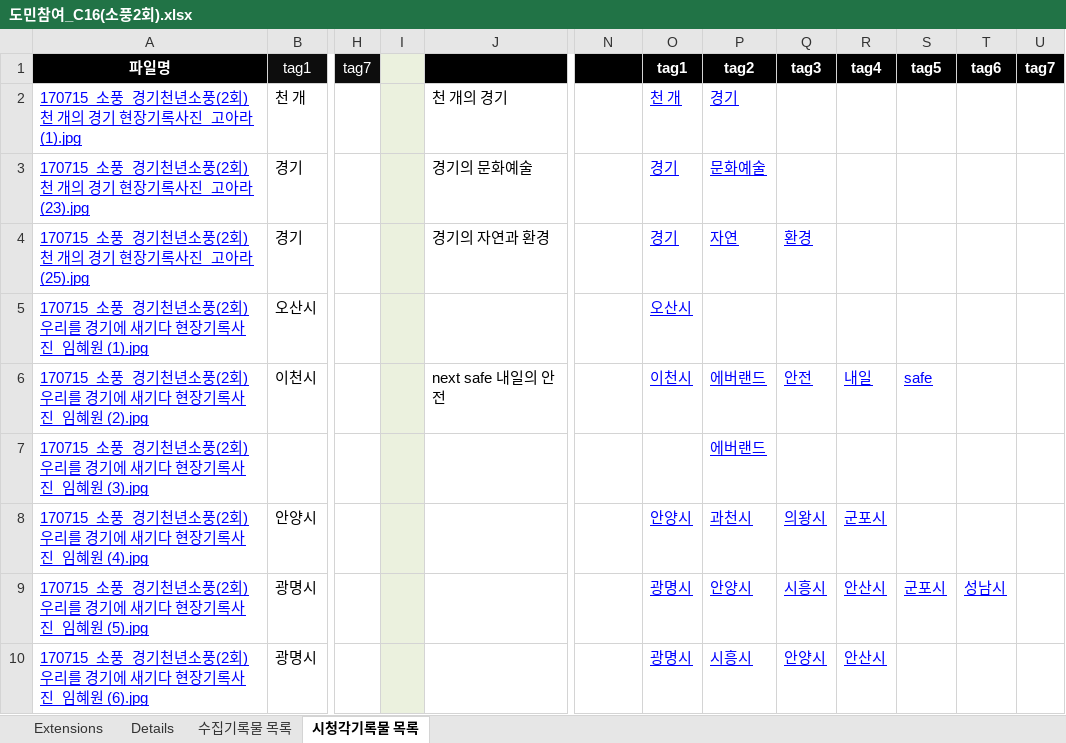
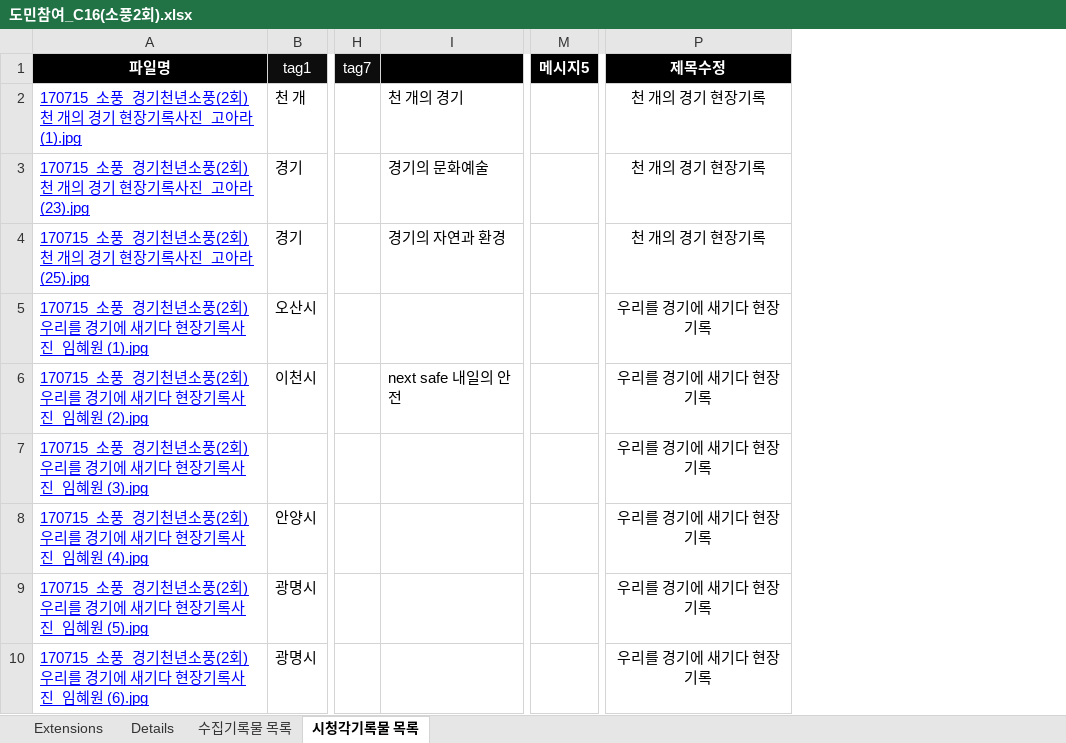
Before and after one commit to leeeeees/larchiveum, an Excel workbook: 도민참여_C16(소풍2회).xlsx, sheet 시청각기록물 목록, drawn as a sheet; only a part is shown, gaps mark what is left out; values as stored, in another font and other column widths than the file's, no borders; removed rows and columns are numbered as before the commit, all else as after; the diff names each change by its address in the sheet, - before the commit and + after, or states it on an @@ line.

```diff
--- a/도민참여_C16(소풍2회).xlsx (sheet 시청각기록물 목록)
+++ b/도민참여_C16(소풍2회).xlsx (sheet 시청각기록물 목록)
-column I, empty
-column O (tag1), rows 2-10: 천 개 | 경기 | 경기 | 오산시 | 이천시 |  | 안양시 | 광명시 | 광명시
-column P (tag2), rows 2-10: 경기 | 문화예술 | 자연 |  | 에버랜드 | 에버랜드 | 과천시 | 안양시 | 시흥시
-column Q (tag3), rows 4-10: 환경 |  | 안전 |  | 의왕시 | 시흥시 | 안양시
-column R (tag4), rows 6-10: 내일 |  | 군포시 | 안산시 | 안산시
-column S (tag5), rows 6-9: safe |  |  | 군포시
-column T (tag6), row 9: 성남시
-column U (tag7), empty
+column P (제목수정), rows 2-10: 천 개의 경기 현장기록 | 천 개의 경기 현장기록 | 천 개의 경기 현장기록 | 우리를 경기에 새기다 현장기록 | 우리를 경기에 새기다 현장기록 | 우리를 경기에 새기다 현장기록 | 우리를 경기에 새기다 현장기록 | 우리를 경기에 새기다 현장기록 | 우리를 경기에 새기다 현장기록
-M1: (empty)
+M1: 메시지5
```
Also changed, not shown: 도민참여_C15(소풍1회).xlsx, 1 other file.
